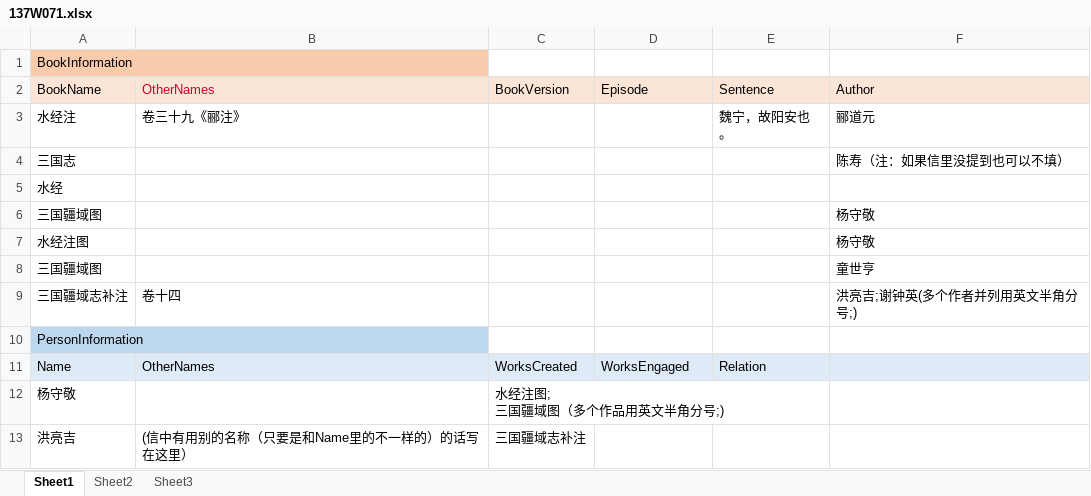
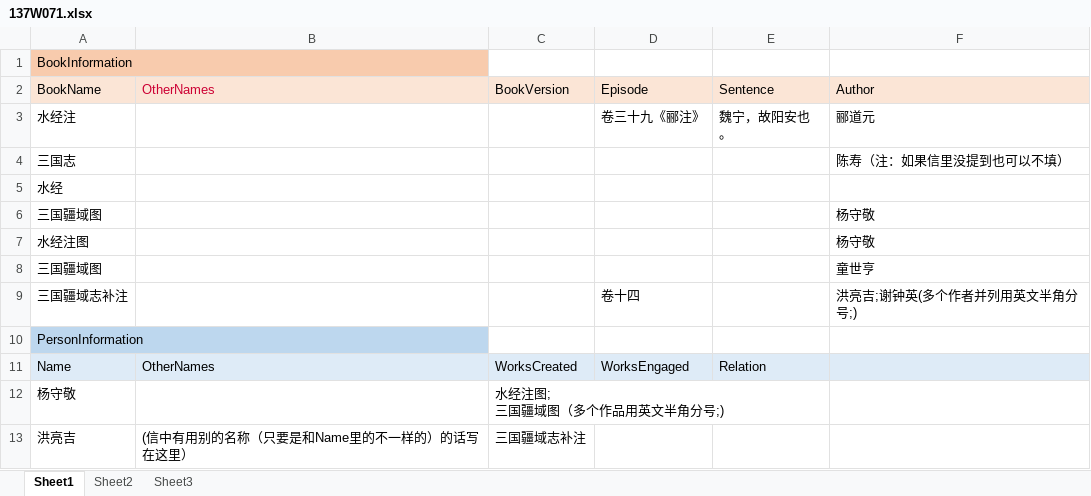
Before and after one commit to cuencaa/wcm_mark, an Excel workbook: progress_example/137W071.xlsx, sheet Sheet1, drawn as a sheet; only a part is shown; values as stored, in another font and other column widths than the file's, no borders; the diff names each change by its address in the sheet, - before the commit and + after, or states it on an @@ line.

```diff
--- a/progress_example/137W071.xlsx (sheet Sheet1)
+++ b/progress_example/137W071.xlsx (sheet Sheet1)
-B3: 卷三十九《郦注》
+B3: (empty)
-D3: (empty)
+D3: 卷三十九《郦注》
-B9: 卷十四
+B9: (empty)
-D9: (empty)
+D9: 卷十四
```
Also changed, not shown: 4 other files.
